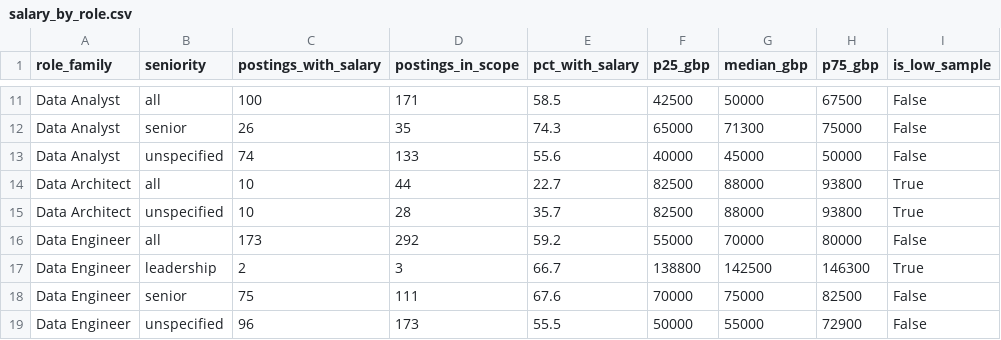
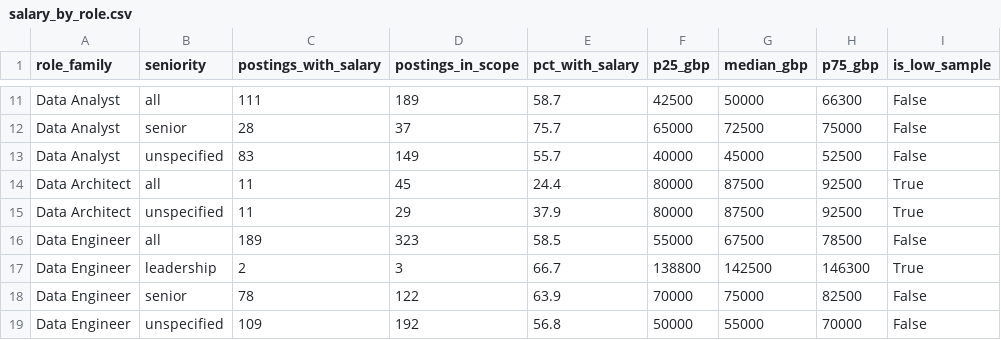
Before and after one commit to NamanSaini04/job-market-data-platform, a CSV file: dashboard/data/salary_by_role.csv, drawn as a sheet; only a part is shown, gaps mark what is left out; the diff covers the shown part only; the diff names each change by its address in the sheet, - before the commit and + after, or states it on an @@ line.

```diff
--- a/dashboard/data/salary_by_role.csv
+++ b/dashboard/data/salary_by_role.csv
-C11 (postings_with_salary): 100
+C11 (postings_with_salary): 111
-D11 (postings_in_scope): 171
+D11 (postings_in_scope): 189
-E11 (pct_with_salary): 58.5
+E11 (pct_with_salary): 58.7
-H11 (p75_gbp): 67500
+H11 (p75_gbp): 66300
-C12 (postings_with_salary): 26
+C12 (postings_with_salary): 28
-D12 (postings_in_scope): 35
+D12 (postings_in_scope): 37
-E12 (pct_with_salary): 74.3
+E12 (pct_with_salary): 75.7
-G12 (median_gbp): 71300
+G12 (median_gbp): 72500
-C13 (postings_with_salary): 74
+C13 (postings_with_salary): 83
-D13 (postings_in_scope): 133
+D13 (postings_in_scope): 149
-E13 (pct_with_salary): 55.6
+E13 (pct_with_salary): 55.7
-H13 (p75_gbp): 50000
+H13 (p75_gbp): 52500
-C14:C15 (postings_with_salary): 10
+C14:C15 (postings_with_salary): 11
-D14 (postings_in_scope): 44
+D14 (postings_in_scope): 45
-E14 (pct_with_salary): 22.7
+E14 (pct_with_salary): 24.4
-F14:F15 (p25_gbp): 82500
+F14:F15 (p25_gbp): 80000
-G14:G15 (median_gbp): 88000
+G14:G15 (median_gbp): 87500
-H14:H15 (p75_gbp): 93800
+H14:H15 (p75_gbp): 92500
-D15 (postings_in_scope): 28
+D15 (postings_in_scope): 29
-E15 (pct_with_salary): 35.7
+E15 (pct_with_salary): 37.9
-C16 (postings_with_salary): 173
+C16 (postings_with_salary): 189
-D16 (postings_in_scope): 292
+D16 (postings_in_scope): 323
-E16 (pct_with_salary): 59.2
+E16 (pct_with_salary): 58.5
-G16 (median_gbp): 70000
+G16 (median_gbp): 67500
-H16 (p75_gbp): 80000
+H16 (p75_gbp): 78500
-C18 (postings_with_salary): 75
+C18 (postings_with_salary): 78
-D18 (postings_in_scope): 111
+D18 (postings_in_scope): 122
-E18 (pct_with_salary): 67.6
+E18 (pct_with_salary): 63.9
-C19 (postings_with_salary): 96
+C19 (postings_with_salary): 109
-D19 (postings_in_scope): 173
+D19 (postings_in_scope): 192
-E19 (pct_with_salary): 55.5
+E19 (pct_with_salary): 56.8
-H19 (p75_gbp): 72900
+H19 (p75_gbp): 70000
```
Also changed, not shown: 3 added rows, 3 removed rows and 64 edited cells elsewhere in this file, dashboard/data/company_hiring.csv, dashboard/data/role_demand_daily.csv, 13 other files.
